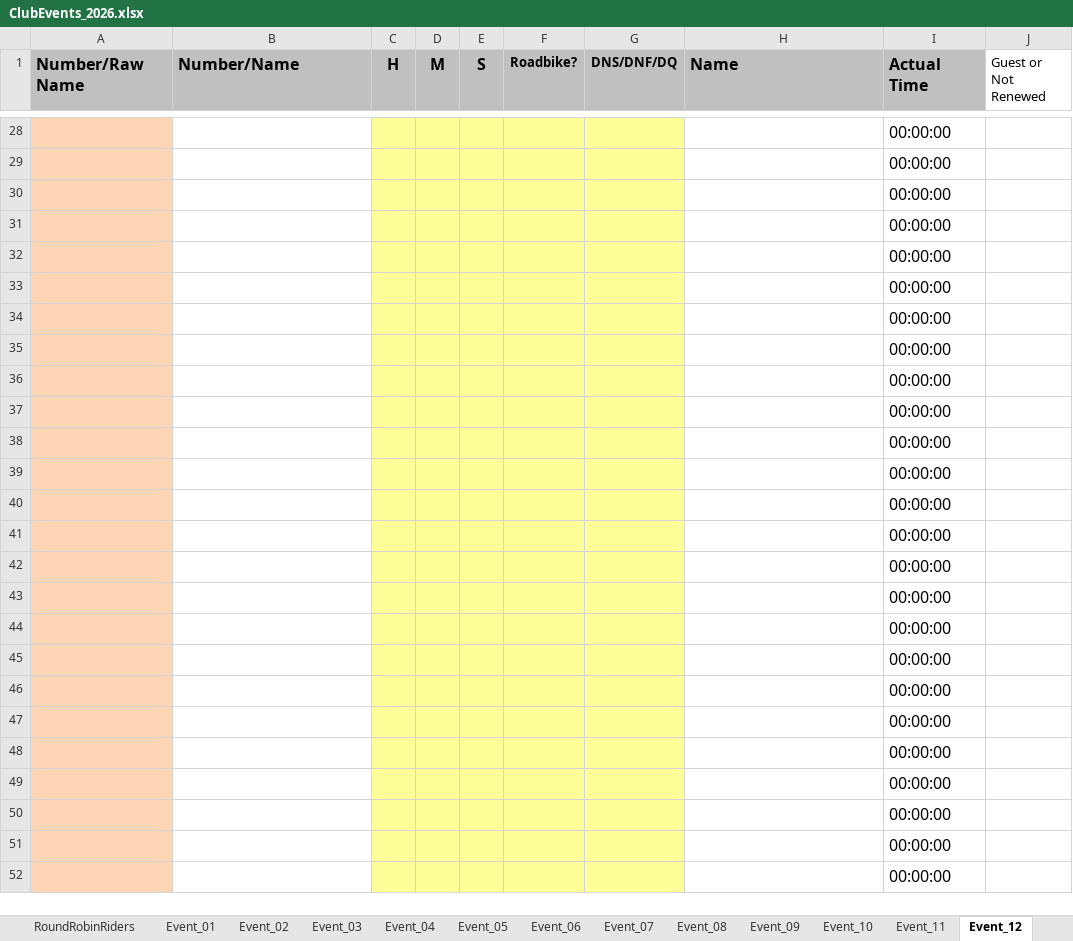
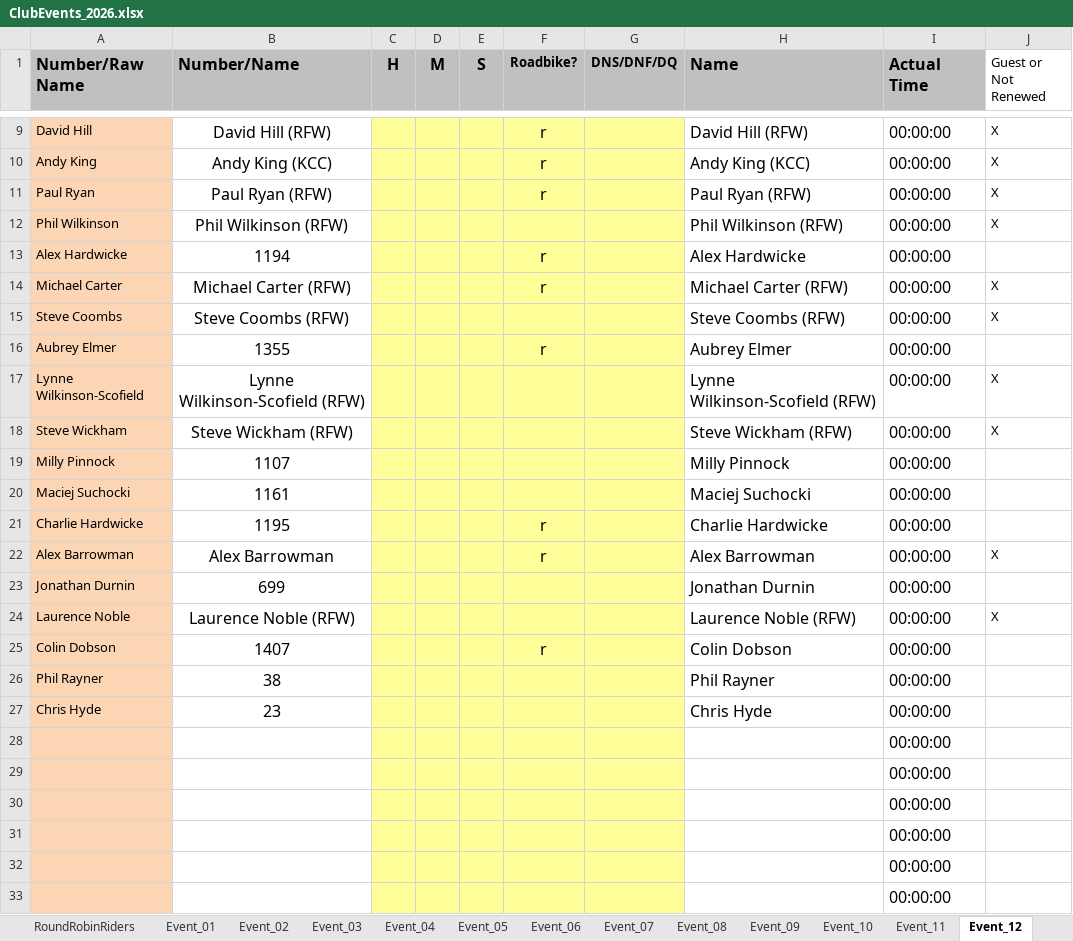
Before and after one commit to WellandValleyCC/WellandValleyCC.github.io, an Excel workbook: data/ClubEvents_2026.xlsx, sheet Event_12, drawn as a sheet; only a part is shown, gaps mark what is left out; the shorter side is filled out with more unchanged rows; values as stored, in another font and other column widths than the file's, no borders; conditional formats not drawn; the diff covers the shown part only; the diff names each change by its address in the sheet, - before the commit and + after, or states it on an @@ line.

Commit message:
Pre-start sheets for events 12 (25mi TT) and 13 (first RR 10mi TT)

```diff
--- a/data/ClubEvents_2026.xlsx (sheet Event_12)
+++ b/data/ClubEvents_2026.xlsx (sheet Event_12)
+row 9: David Hill | David Hill (RFW) |  |  |  | r |  | David Hill (RFW) | 00:00:00 | X
+row 10: Andy King | Andy King (KCC) |  |  |  | r |  | Andy King (KCC) | 00:00:00 | X
+row 11: Paul Ryan | Paul Ryan (RFW) |  |  |  | r |  | Paul Ryan (RFW) | 00:00:00 | X
+row 12: Phil Wilkinson | Phil Wilkinson (RFW) |  |  |  |  |  | Phil Wilkinson (RFW) | 00:00:00 | X
+row 13: Alex Hardwicke | 1194 |  |  |  | r |  | Alex Hardwicke | 00:00:00
+row 14: Michael Carter | Michael Carter (RFW) |  |  |  | r |  | Michael Carter (RFW) | 00:00:00 | X
+row 15: Steve Coombs | Steve Coombs (RFW) |  |  |  |  |  | Steve Coombs (RFW) | 00:00:00 | X
+row 16: Aubrey Elmer | 1355 |  |  |  | r |  | Aubrey Elmer | 00:00:00
+row 17: Lynne Wilkinson-Scofield | Lynne Wilkinson-Scofield (RFW) |  |  |  |  |  | Lynne Wilkinson-Scofield (RFW) | 00:00:00 | X
+row 18: Steve Wickham | Steve Wickham (RFW) |  |  |  |  |  | Steve Wickham (RFW) | 00:00:00 | X
+row 19: Milly Pinnock | 1107 |  |  |  |  |  | Milly Pinnock | 00:00:00
+row 20: Maciej Suchocki | 1161 |  |  |  |  |  | Maciej Suchocki | 00:00:00
+row 21: Charlie Hardwicke | 1195 |  |  |  | r |  | Charlie Hardwicke | 00:00:00
+row 22: Alex Barrowman | Alex Barrowman |  |  |  | r |  | Alex Barrowman | 00:00:00 | X
+row 23: Jonathan Durnin | 699 |  |  |  |  |  | Jonathan Durnin | 00:00:00
+row 24: Laurence Noble | Laurence Noble (RFW) |  |  |  |  |  | Laurence Noble (RFW) | 00:00:00 | X
+row 25: Colin Dobson | 1407 |  |  |  | r |  | Colin Dobson | 00:00:00
+row 26: Phil Rayner | 38 |  |  |  |  |  | Phil Rayner | 00:00:00
+row 27: Chris Hyde | 23 |  |  |  |  |  | Chris Hyde | 00:00:00
```
Also changed, not shown: 7 added rows and 26 removed rows elsewhere in this sheet, sheet Event_13, sheet RoundRobinRiders, sheet Event_10, sheet Event_11, formulas that keep their value.
